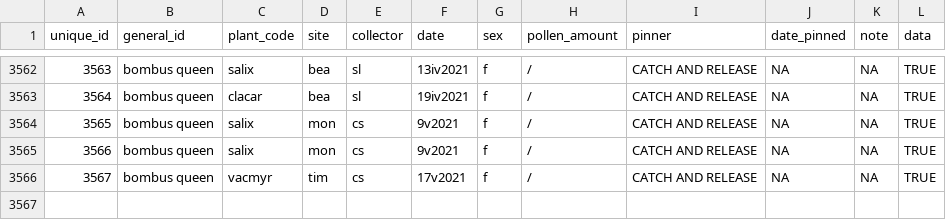
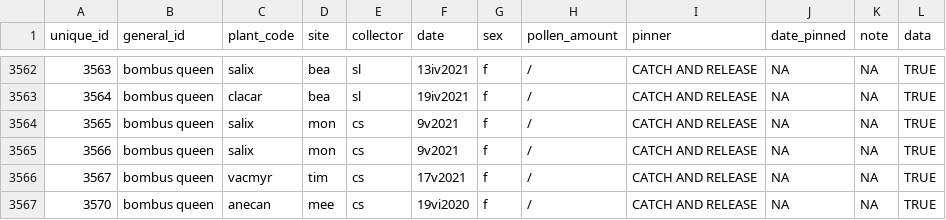
Before and after one commit to cmsmith91/specialist_bees, a CSV file: field_analysis/specialist bee pinning log2020and2021bees-cleaned21jan2022.csv, drawn as a sheet; only a part is shown, gaps mark what is left out.

```diff
--- a/field_analysis/specialist bee pinning log2020and2021bees-cleaned21jan2022.csv
+++ b/field_analysis/specialist bee pinning log2020and2021bees-cleaned21jan2022.csv
@@ -3566 +3566,2 @@ unique_id,general_id,plant_code,site,collector,date,sex,pollen_amount,pinner,dat
 3567,bombus queen,vacmyr,tim,cs,17v2021,f,/,CATCH AND RELEASE,NA,NA,TRUE
+3570,bombus queen,anecan,mee,cs,19vi2020,f,/,CATCH AND RELEASE,NA,NA,TRUE
```
Also changed, not shown: 30 other files.
